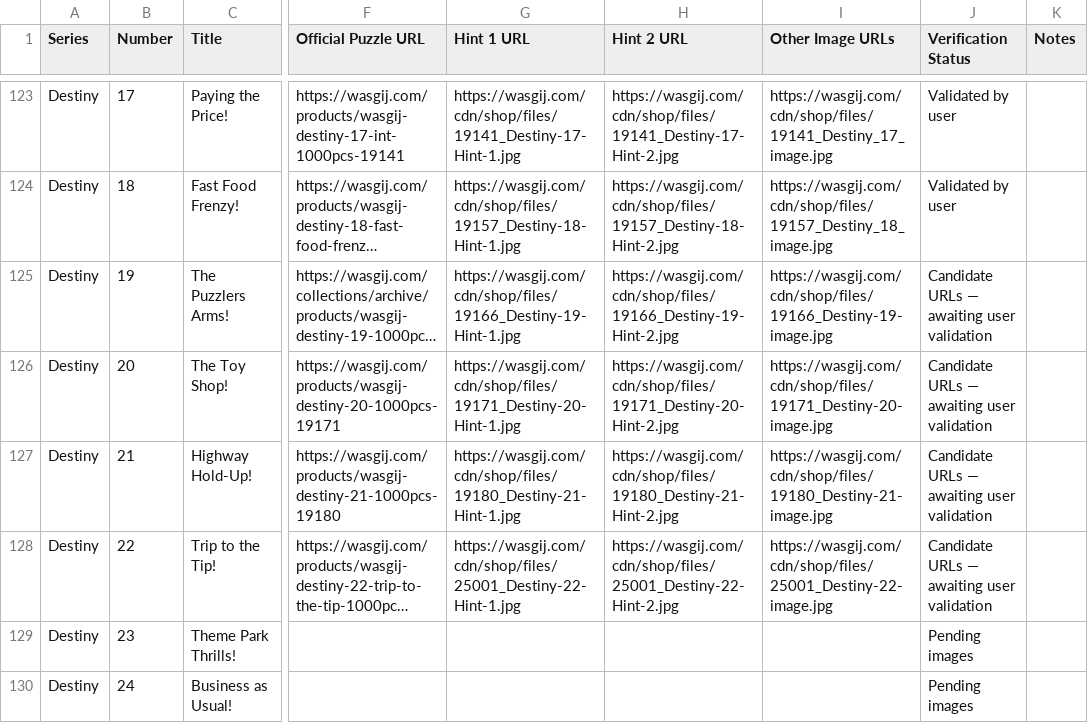
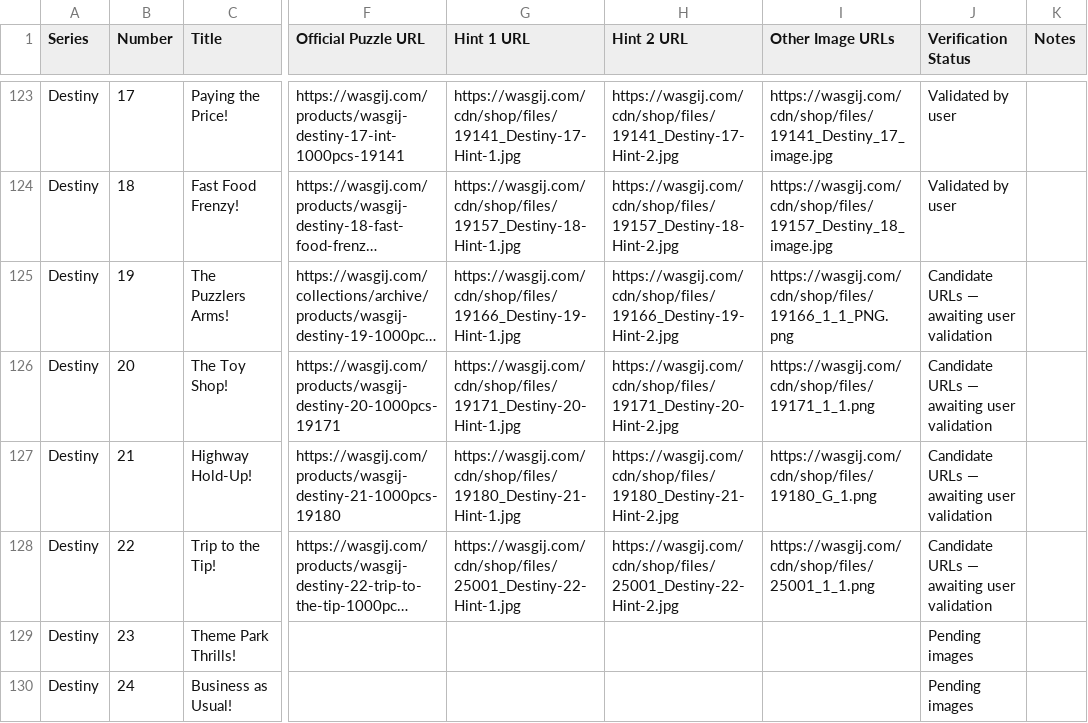
Before and after one commit to Matt-Owen-81/wasgij, a CSV file: hints.csv, drawn as a sheet; only a part is shown, gaps mark what is left out; long unchanged cells end in …; the diff names each change by its address in the sheet, - before the commit and + after, or states it on an @@ line.

Commit message:
Correct Destiny 19–22 box image filenames from user supplied URLs

```diff
--- a/hints.csv
+++ b/hints.csv
-I125 (Other Image URLs): https://wasgij.com/cdn/shop/files/19166_Destiny-19-image.jpg
+I125 (Other Image URLs): https://wasgij.com/cdn/shop/files/19166_1_1_PNG.png
-I126 (Other Image URLs): https://wasgij.com/cdn/shop/files/19171_Destiny-20-image.jpg
+I126 (Other Image URLs): https://wasgij.com/cdn/shop/files/19171_1_1.png
-I127 (Other Image URLs): https://wasgij.com/cdn/shop/files/19180_Destiny-21-image.jpg
+I127 (Other Image URLs): https://wasgij.com/cdn/shop/files/19180_G_1.png
-I128 (Other Image URLs): https://wasgij.com/cdn/shop/files/25001_Destiny-22-image.jpg
+I128 (Other Image URLs): https://wasgij.com/cdn/shop/files/25001_1_1.png
```
